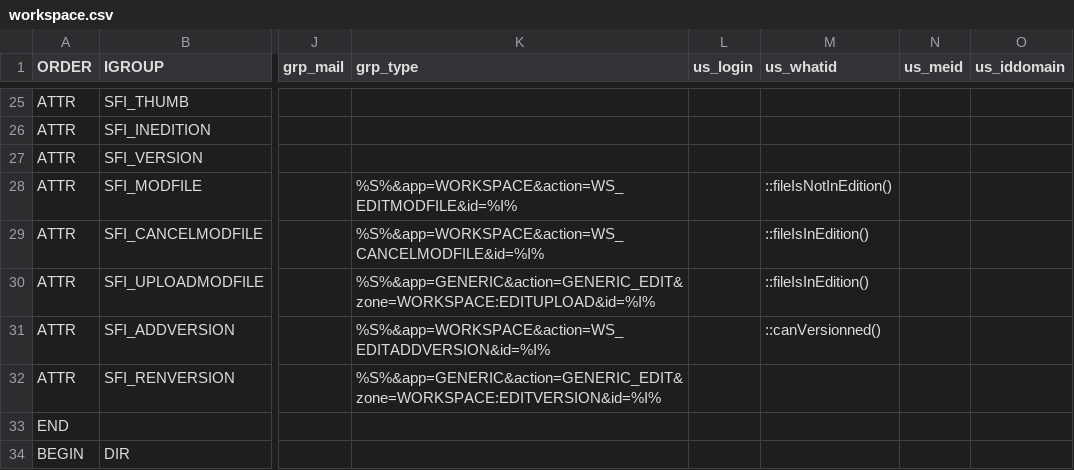
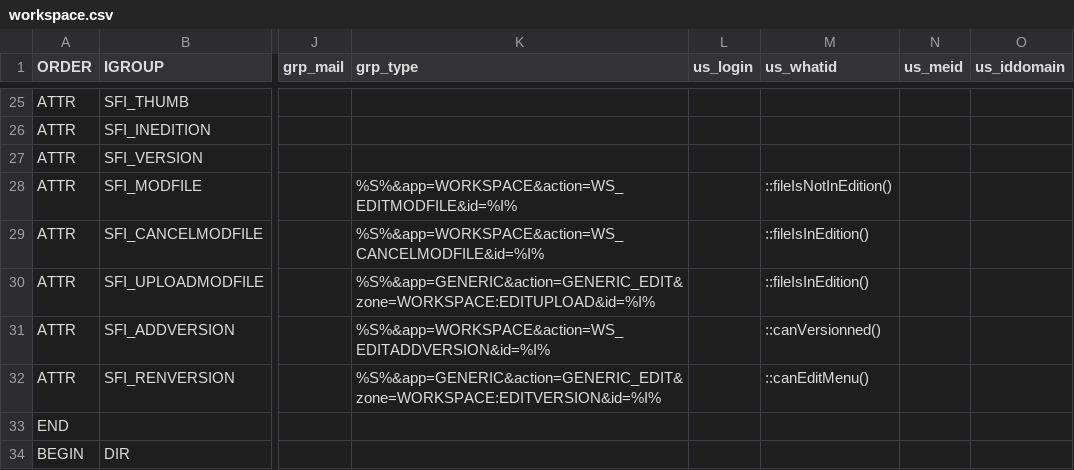
Before and after one commit to Eric-Brison/dynacase-workspace, a CSV file: workspace.csv, drawn as a sheet; only a part is shown, gaps mark what is left out; the diff names each change by its address in the sheet, - before the commit and + after, or states it on an @@ line.

```diff
--- a/workspace.csv
+++ b/workspace.csv
-M32 (us_whatid): (empty)
+M32 (us_whatid): ::canEditMenu()
```
Also changed, not shown: 18 other files.
